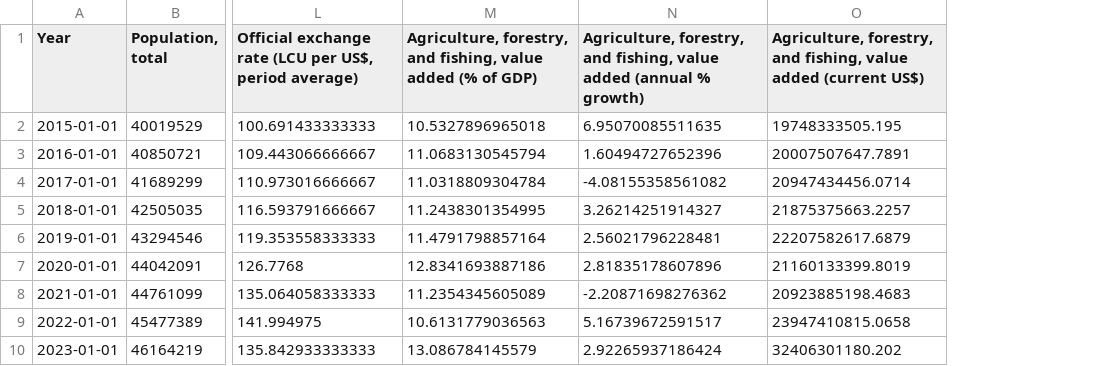
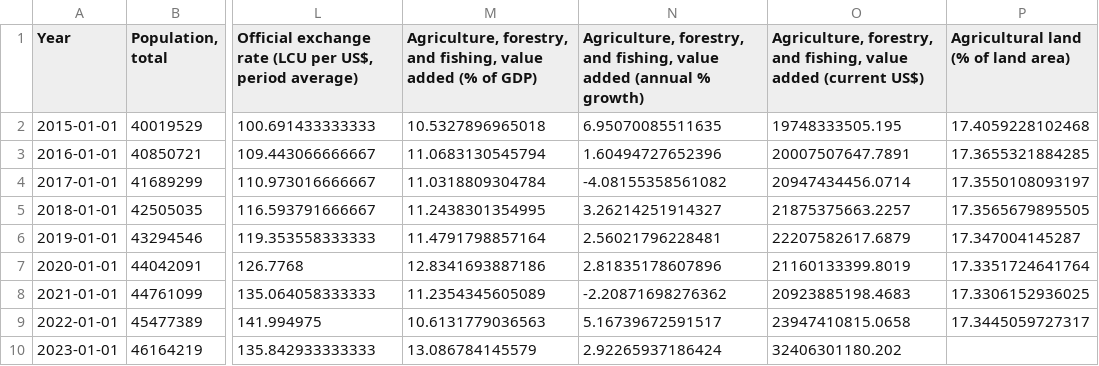
Before and after one commit to solxire88/algerian-food-pricing, a CSV file: data/processed/indicators.csv, drawn as a sheet; only a part is shown, gaps mark what is left out; the diff names each change by its address in the sheet, - before the commit and + after, or states it on an @@ line.

```diff
--- a/data/processed/indicators.csv
+++ b/data/processed/indicators.csv
+column P, rows 1-9: Agricultural land (% of land area) | 17.4059228102468 | 17.3655321884285 | 17.3550108093197 | 17.3565679895505 | 17.347004145287 | 17.3351724641764 | 17.3306152936025 | 17.3445059727317
```
Also changed, not shown: 3 other files.
